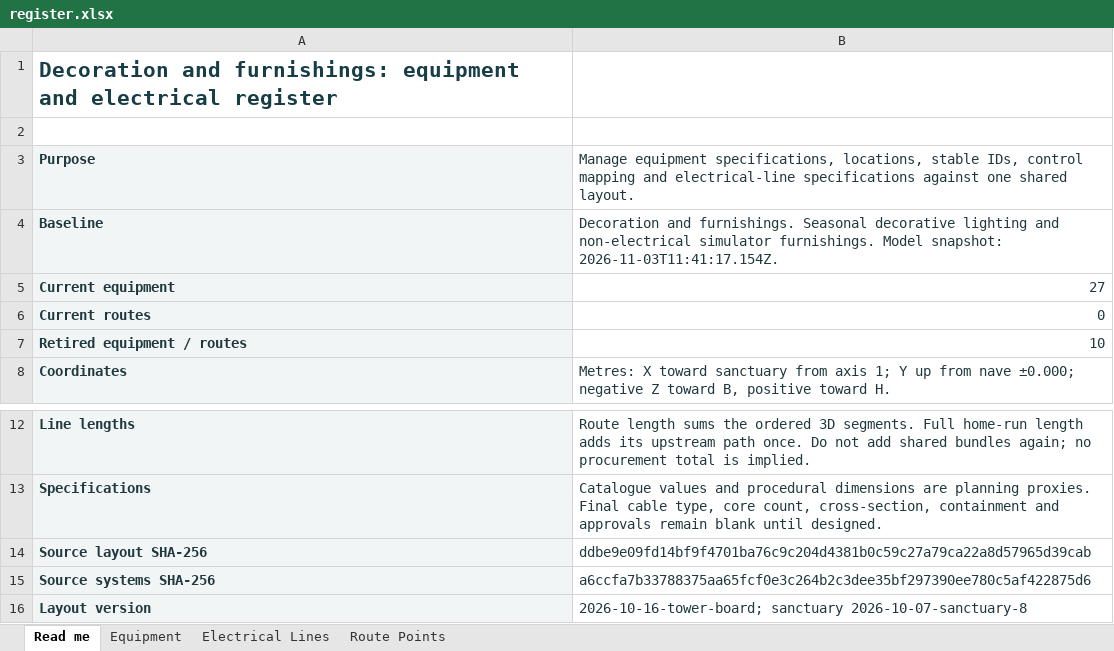
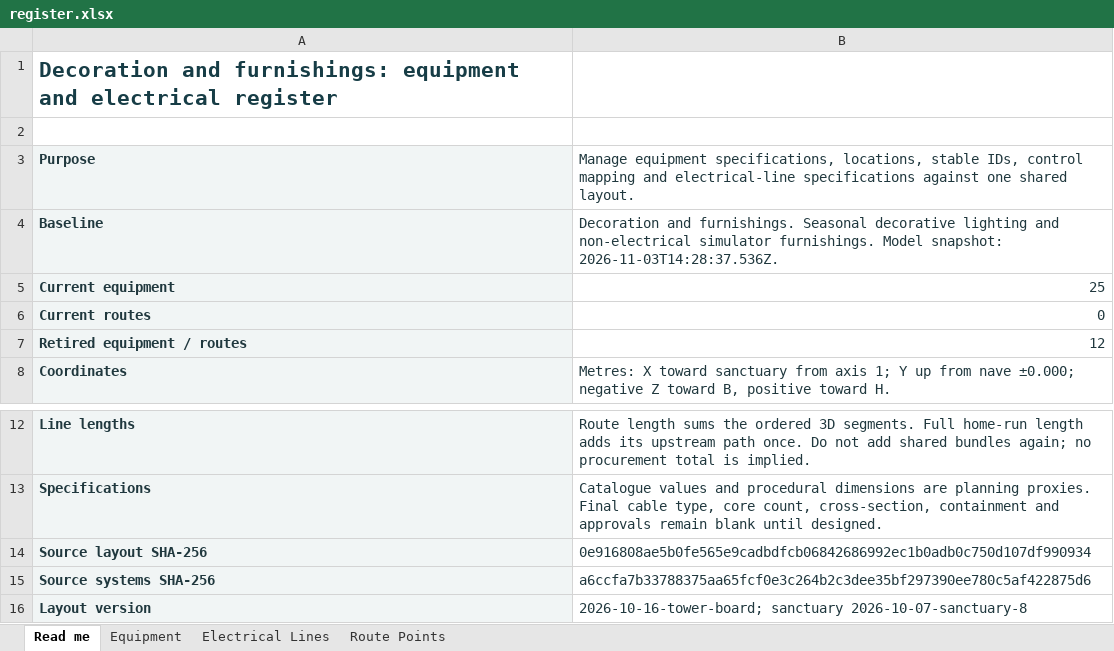
Before and after one commit to DangHoangGeo/giaoxuthachbi-simulator, an Excel workbook: docs/electrical-grid/categories/decoration/register.xlsx, sheet Read me, drawn as a sheet; only a part is shown, gaps mark what is left out; values as stored, in another font and other column widths than the file's, no borders; the diff names each change by its address in the sheet, - before the commit and + after, or states it on an @@ line.

```diff
--- a/docs/electrical-grid/categories/decoration/register.xlsx (sheet Read me)
+++ b/docs/electrical-grid/categories/decoration/register.xlsx (sheet Read me)
-B4: …Model snapshot: 2026-11-03T11:41:17.154Z.
+B4: …Model snapshot: 2026-11-03T14:28:37.536Z.
-B5: 27
+B5: 25
-B7: 10
+B7: 12
-B14: ddbe9e09fd14bf9f4701ba76c9c204d4381b0c59c27a79ca22a8d57965d39cab
+B14: 0e916808ae5b0fe565e9cadbdfcb06842686992ec1b0adb0c750d107df990934
```
Also changed, not shown: sheet Equipment, docs/electrical-grid/categories/air-system/register.xlsx, docs/electrical-grid/categories/distribution-controls/register.xlsx, 21 other files.
